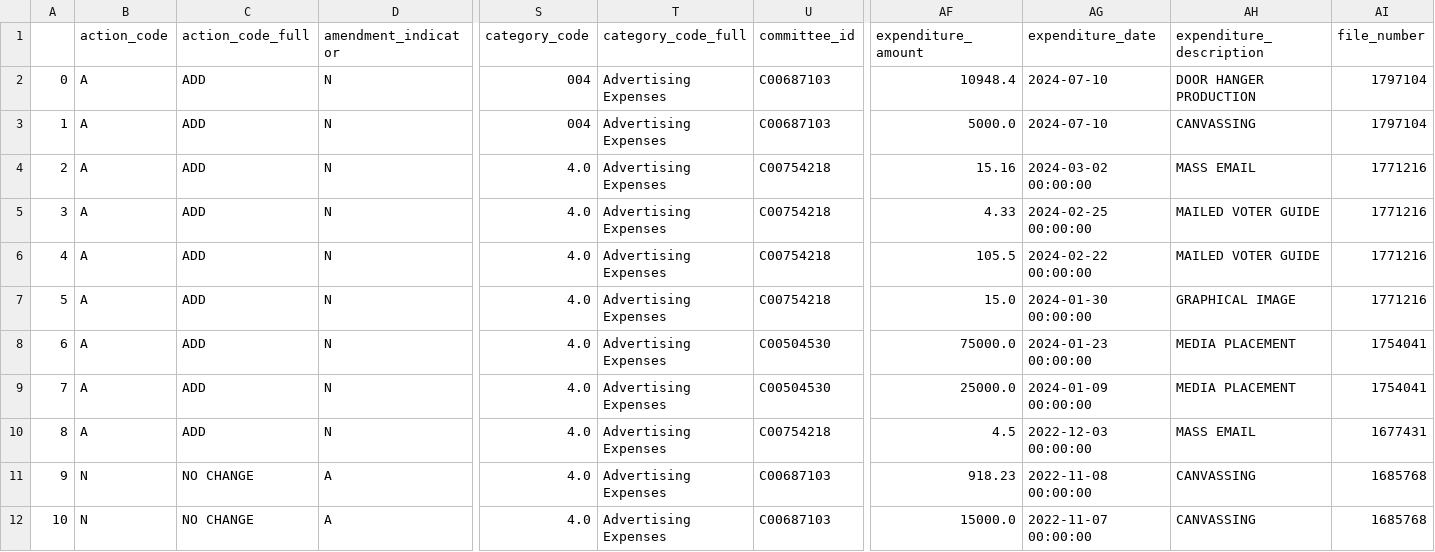
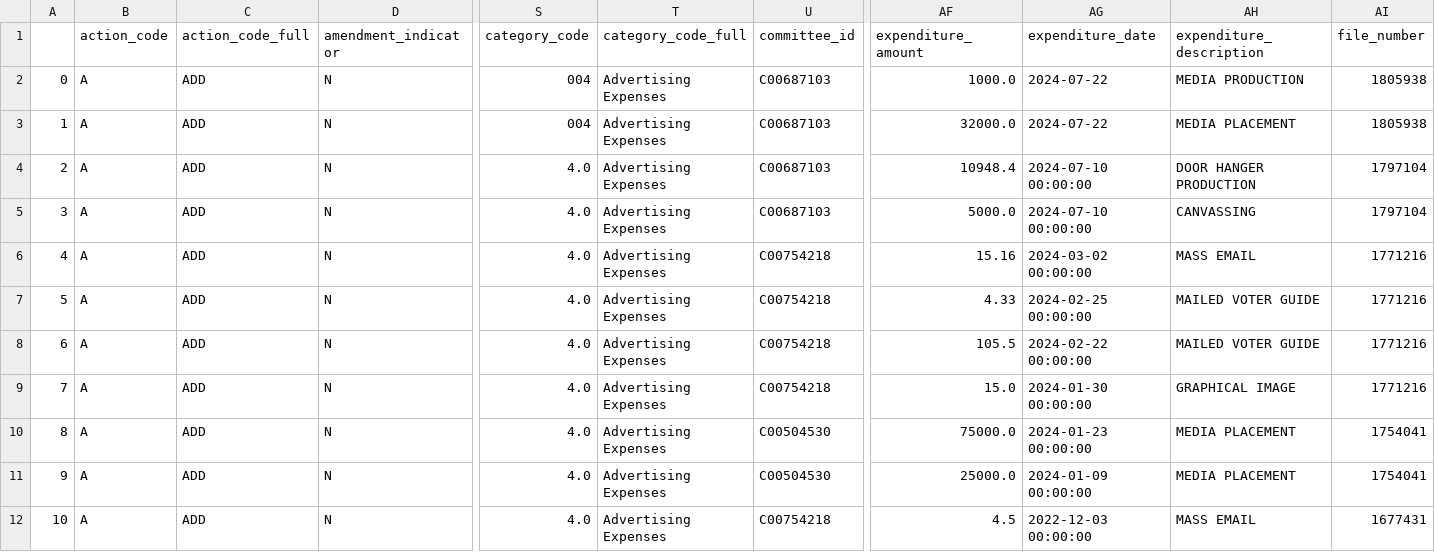
Before and after one commit to m-nolan/sunlight_fec, a CSV file: data/ind-exp_H0TX15124_DE LA CRUZ-MONICA.csv, drawn as a sheet; only a part is shown, gaps mark what is left out; the shorter side is filled out with more unchanged rows; addresses are those after the commit; rows hold the shown columns only; the diff names each change by its address in the sheet, - before the commit and + after, or states it on an @@ line.

Commit message:
Automated commit from GitHub Actions

```diff
--- a/data/ind-exp_H0TX15124_DE LA CRUZ-MONICA.csv
+++ b/data/ind-exp_H0TX15124_DE LA CRUZ-MONICA.csv
+row 2: 0 | A | ADD | N | 004 | Advertising Expenses | C00687103 | 1000.0 | 2024-07-22 | MEDIA PRODUCTION | 1805938
+row 3: 1 | A | ADD | N | 004 | Advertising Expenses | C00687103 | 32000.0 | 2024-07-22 | MEDIA PLACEMENT | 1805938
@@ column A renumbered from row 4 down @@
-S4:S5 (category_code): 004
+S4:S5 (category_code): 4.0
-AG4:AG5 (expenditure_date): 2024-07-10
+AG4:AG5 (expenditure_date): 2024-07-10 00:00:00
```
Also changed, not shown: 7 other files.
